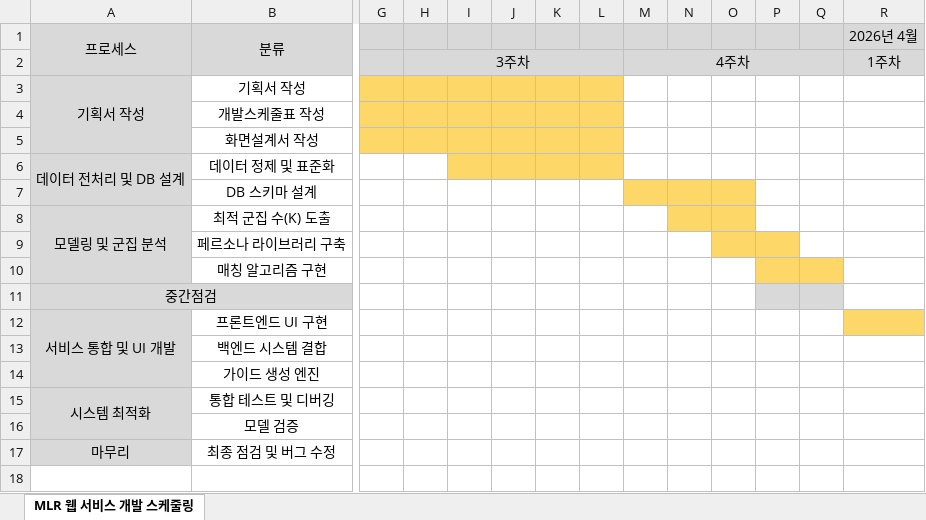
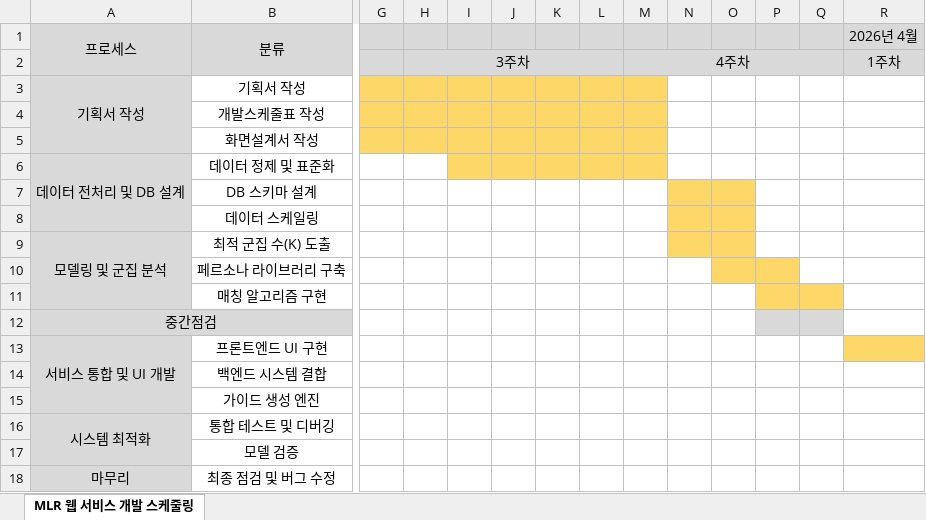
Before and after one commit to ShinHyerin/1st_project, an Excel workbook: 1차프로젝트/2. 개발스케줄표_신혜린.xlsx, sheet MLR 웹 서비스 개발 스케줄링, drawn as a sheet; only a part is shown, gaps mark what is left out; values as stored, in another font and other column widths than the file's, no borders; rows hold the shown columns only; the diff names each change by its address in the sheet, - before the commit and + after, or states it on an @@ line.

```diff
--- a/1차프로젝트/2. 개발스케줄표_신혜린.xlsx (sheet MLR 웹 서비스 개발 스케줄링)
+++ b/1차프로젝트/2. 개발스케줄표_신혜린.xlsx (sheet MLR 웹 서비스 개발 스케줄링)
-M3:M6 fill: none
+M3:M6 fill: #FDD768
-M7 fill: #FDD768
+M7 fill: none
+row 8:  | 데이터 스케일링
```
Also changed, not shown: 3 other files.
